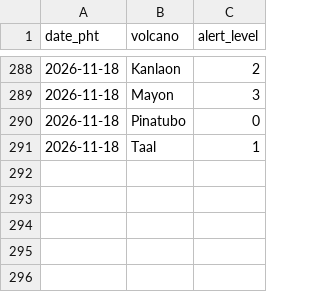
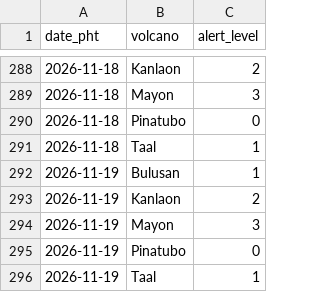
Before and after one commit to krystasis/ph-hazards, a CSV file: data/volcano_alert/2026.csv, drawn as a sheet; only a part is shown, gaps mark what is left out.

```diff
--- a/data/volcano_alert/2026.csv
+++ b/data/volcano_alert/2026.csv
@@ -291 +291,6 @@ date_pht,volcano,alert_level
 2026-11-18,Taal,1
+2026-11-19,Bulusan,1
+2026-11-19,Kanlaon,2
+2026-11-19,Mayon,3
+2026-11-19,Pinatubo,0
+2026-11-19,Taal,1
```
Also changed, not shown: data/earthquakes/2026-11.csv, data/river_levels/2026-11.csv, 4 other files.
